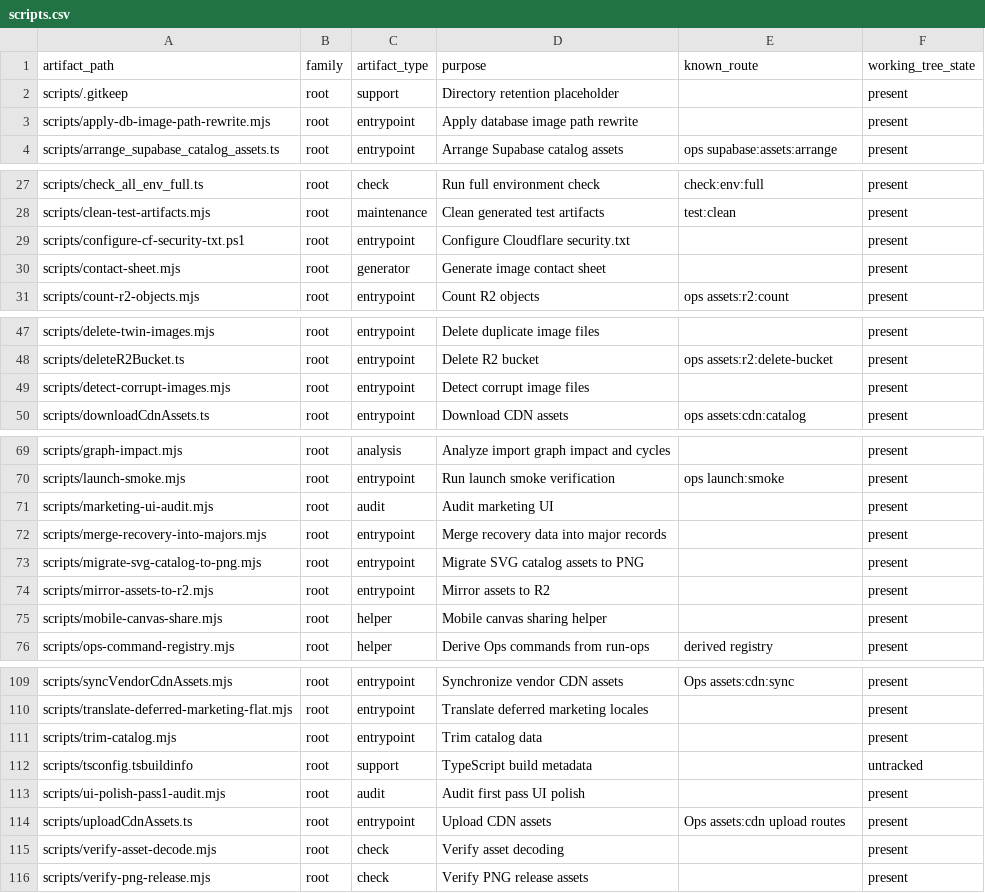
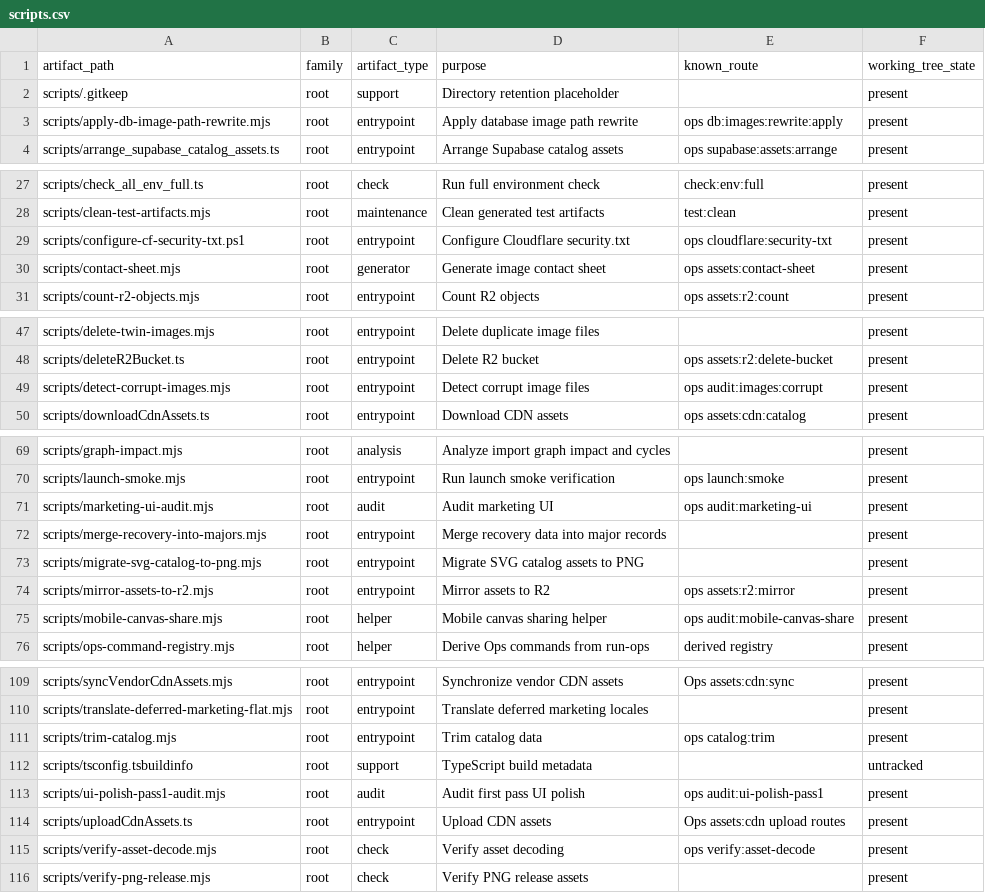
Before and after one commit to ayushoando/23082026, a CSV file: docs/architecture/scripts.csv, drawn as a sheet; only a part is shown, gaps mark what is left out; the diff covers the shown part only.

Commit message:
feat(audit): update governance findings and resolutions for 20-scripts-governance
- Documented remaining findings with detailed status updates and user confirmation requirements for deletions.
- Resolved findings including migration ratchets, governance update laundering, and registration of previously unregistered one-off scripts.
- Enhanced `check-governance.mjs` to prevent silent baseline rewrites and enforce confirmation for updates.
- Registered new ops commands for asset management and cleanup tasks in `run-ops.mjs`.
- Improved Studio component to handle undo/redo operations with grid line restoration.
- Refined keyboard shortcuts handling in Planner and Studio hooks to prevent stale closures.
- Implemented ownership checks in Supabase project store functions to prevent unauthorized access.
- Added unit tests for ownership enforcement in project store operations.
- Updated documentation to reflect changes in data storage practices and security measures.

```diff
--- a/docs/architecture/scripts.csv
+++ b/docs/architecture/scripts.csv
@@ -2,3 +2,3 @@ artifact_path,family,artifact_type,purpose,known_route,working_tree_state
 scripts/.gitkeep,root,support,Directory retention placeholder,,present
-scripts/apply-db-image-path-rewrite.mjs,root,entrypoint,Apply database image path rewrite,,present
+scripts/apply-db-image-path-rewrite.mjs,root,entrypoint,Apply database image path rewrite,ops db:images:rewrite:apply,present
 scripts/arrange_supabase_catalog_assets.ts,root,entrypoint,Arrange Supabase catalog assets,ops supabase:assets:arrange,present
@@ -28,4 +28,4 @@ scripts/check_all_env_full.ts,root,check,Run full environment check,check:env:fu
 scripts/clean-test-artifacts.mjs,root,maintenance,Clean generated test artifacts,test:clean,present
-scripts/configure-cf-security-txt.ps1,root,entrypoint,Configure Cloudflare security.txt,,present
-scripts/contact-sheet.mjs,root,generator,Generate image contact sheet,,present
+scripts/configure-cf-security-txt.ps1,root,entrypoint,Configure Cloudflare security.txt,ops cloudflare:security-txt,present
+scripts/contact-sheet.mjs,root,generator,Generate image contact sheet,ops assets:contact-sheet,present
 scripts/count-r2-objects.mjs,root,entrypoint,Count R2 objects,ops assets:r2:count,present
@@ -48,3 +48,3 @@ scripts/delete-twin-images.mjs,root,entrypoint,Delete duplicate image files,,pre
 scripts/deleteR2Bucket.ts,root,entrypoint,Delete R2 bucket,ops assets:r2:delete-bucket,present
-scripts/detect-corrupt-images.mjs,root,entrypoint,Detect corrupt image files,,present
+scripts/detect-corrupt-images.mjs,root,entrypoint,Detect corrupt image files,ops audit:images:corrupt,present
 scripts/downloadCdnAssets.ts,root,entrypoint,Download CDN assets,ops assets:cdn:catalog,present
@@ -70,7 +70,7 @@ scripts/graph-impact.mjs,root,analysis,Analyze import graph impact and cycles,,p
 scripts/launch-smoke.mjs,root,entrypoint,Run launch smoke verification,ops launch:smoke,present
-scripts/marketing-ui-audit.mjs,root,audit,Audit marketing UI,,present
+scripts/marketing-ui-audit.mjs,root,audit,Audit marketing UI,ops audit:marketing-ui,present
 scripts/merge-recovery-into-majors.mjs,root,entrypoint,Merge recovery data into major records,,present
 scripts/migrate-svg-catalog-to-png.mjs,root,entrypoint,Migrate SVG catalog assets to PNG,,present
-scripts/mirror-assets-to-r2.mjs,root,entrypoint,Mirror assets to R2,,present
-scripts/mobile-canvas-share.mjs,root,helper,Mobile canvas sharing helper,,present
+scripts/mirror-assets-to-r2.mjs,root,entrypoint,Mirror assets to R2,ops assets:r2:mirror,present
+scripts/mobile-canvas-share.mjs,root,helper,Mobile canvas sharing helper,ops audit:mobile-canvas-share,present
 scripts/ops-command-registry.mjs,root,helper,Derive Ops commands from run-ops,derived registry,present
@@ -110,7 +110,7 @@ scripts/syncVendorCdnAssets.mjs,root,entrypoint,Synchronize vendor CDN assets,Op
 scripts/translate-deferred-marketing-flat.mjs,root,entrypoint,Translate deferred marketing locales,,present
-scripts/trim-catalog.mjs,root,entrypoint,Trim catalog data,,present
+scripts/trim-catalog.mjs,root,entrypoint,Trim catalog data,ops catalog:trim,present
 scripts/tsconfig.tsbuildinfo,root,support,TypeScript build metadata,,untracked
-scripts/ui-polish-pass1-audit.mjs,root,audit,Audit first pass UI polish,,present
+scripts/ui-polish-pass1-audit.mjs,root,audit,Audit first pass UI polish,ops audit:ui-polish-pass1,present
 scripts/uploadCdnAssets.ts,root,entrypoint,Upload CDN assets,Ops assets:cdn upload routes,present
-scripts/verify-asset-decode.mjs,root,check,Verify asset decoding,,present
+scripts/verify-asset-decode.mjs,root,check,Verify asset decoding,ops verify:asset-decode,present
 scripts/verify-png-release.mjs,root,check,Verify PNG release assets,,present
```
Also changed, not shown: 2 edited cells elsewhere in this file, 17 other files.
